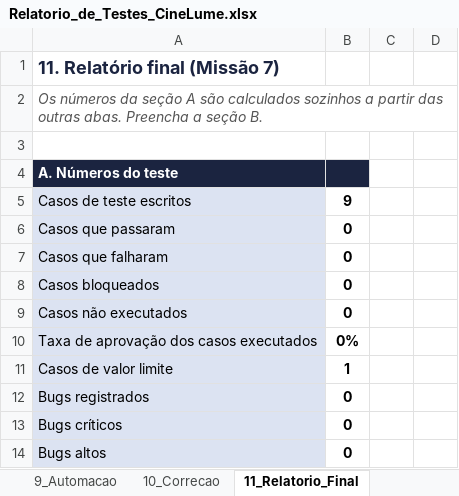
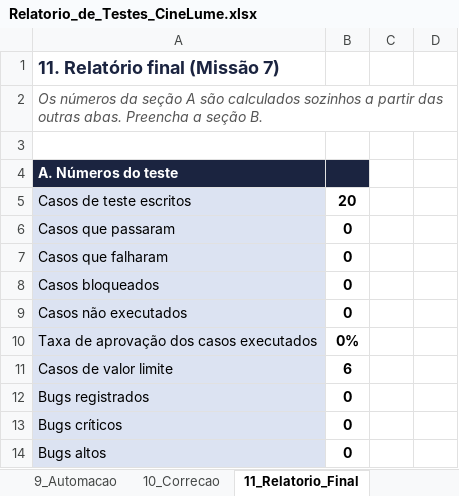
Before and after one commit to deivisonfassis/cimealume-qa-deivison-franca, an Excel workbook: relatorio/Relatorio_de_Testes_CineLume.xlsx, sheet 11_Relatorio_Final, drawn as a sheet; only a part is shown; values as stored, in another font and other column widths than the file's, no borders; the diff names each change by its address in the sheet, - before the commit and + after, or states it on an @@ line.

```diff
--- a/relatorio/Relatorio_de_Testes_CineLume.xlsx (sheet 11_Relatorio_Final)
+++ b/relatorio/Relatorio_de_Testes_CineLume.xlsx (sheet 11_Relatorio_Final)
-B5: 9
+B5: 20
-B11: 1
+B11: 6
```
Also changed, not shown: sheet 5_Casos_de_Teste.
